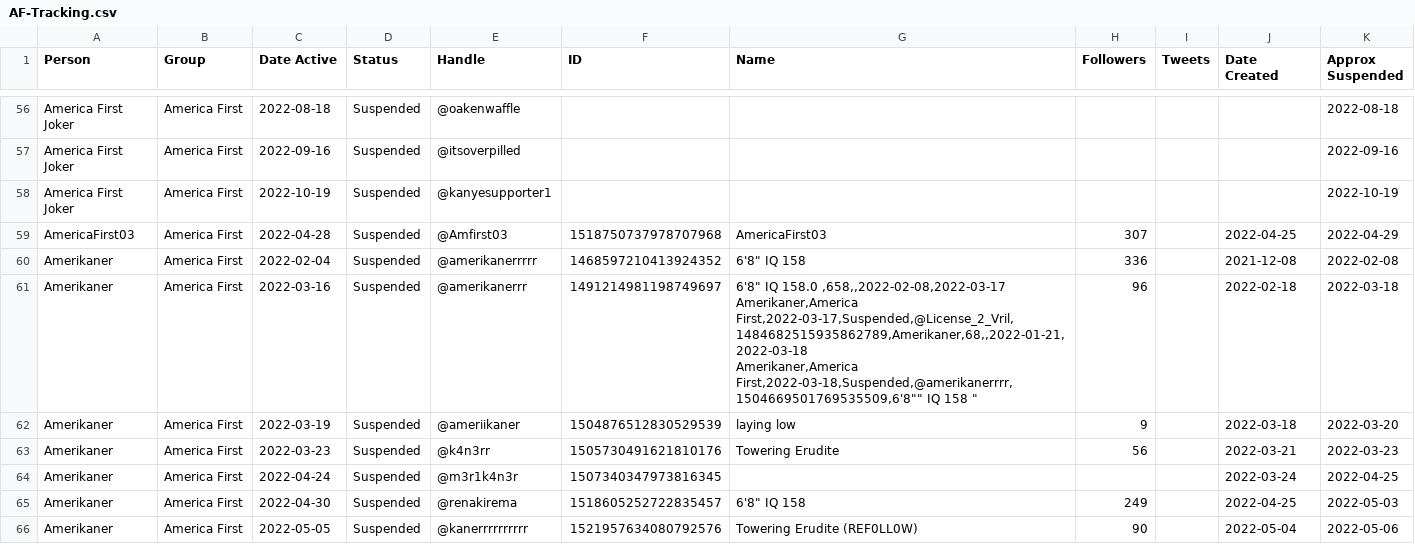
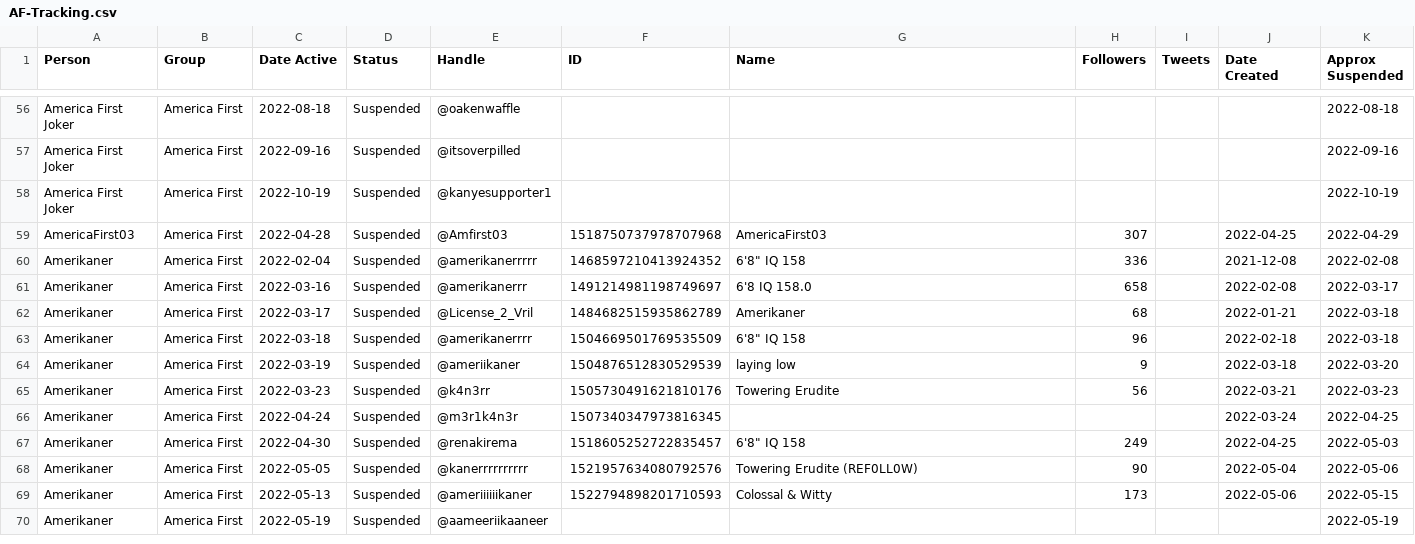
Before and after one commit to TwitterArchives/AF, a CSV file: AF-Tracking.csv, drawn as a sheet; only a part is shown, gaps mark what is left out; the shorter side is filled out with more unchanged rows.

Commit message:
Update AF-Tracking.csv

```diff
--- a/AF-Tracking.csv
+++ b/AF-Tracking.csv
@@ -60,5 +60,5 @@ AmericaFirst03,America First,2022-04-28,Suspended,@Amfirst03,1518750737978707968
 Amerikaner,America First,2022-02-04,Suspended,@amerikanerrrrr,1468597210413924352,"6'8"" IQ 158 ",336,,2021-12-08,2022-02-08
-Amerikaner,America First,2022-03-16,Suspended,@amerikanerrr,1491214981198749697,"6'8"" IQ 158.0 ,658,,2022-02-08,2022-03-17
-Amerikaner,America First,2022-03-17,Suspended,@License_2_Vril,1484682515935862789,Amerikaner,68,,2022-01-21,2022-03-18
-Amerikaner,America First,2022-03-18,Suspended,@amerikanerrrr,1504669501769535509,"6'8"" IQ 158 ",96,,2022-02-18,2022-03-18
+Amerikaner,America First,2022-03-16,Suspended,@amerikanerrr,1491214981198749697,6'8 IQ 158.0 ,658,,2022-02-08,2022-03-17
+Amerikaner,America First,2022-03-17,Suspended,@License_2_Vril,1484682515935862789,Amerikaner,68,,2022-01-21,2022-03-18
+Amerikaner,America First,2022-03-18,Suspended,@amerikanerrrr,1504669501769535509,"6'8"" IQ 158 ",96,,2022-02-18,2022-03-18
 Amerikaner,America First,2022-03-19,Suspended,@ameriikaner,1504876512830529539,laying low,9,,2022-03-18,2022-03-20
```
